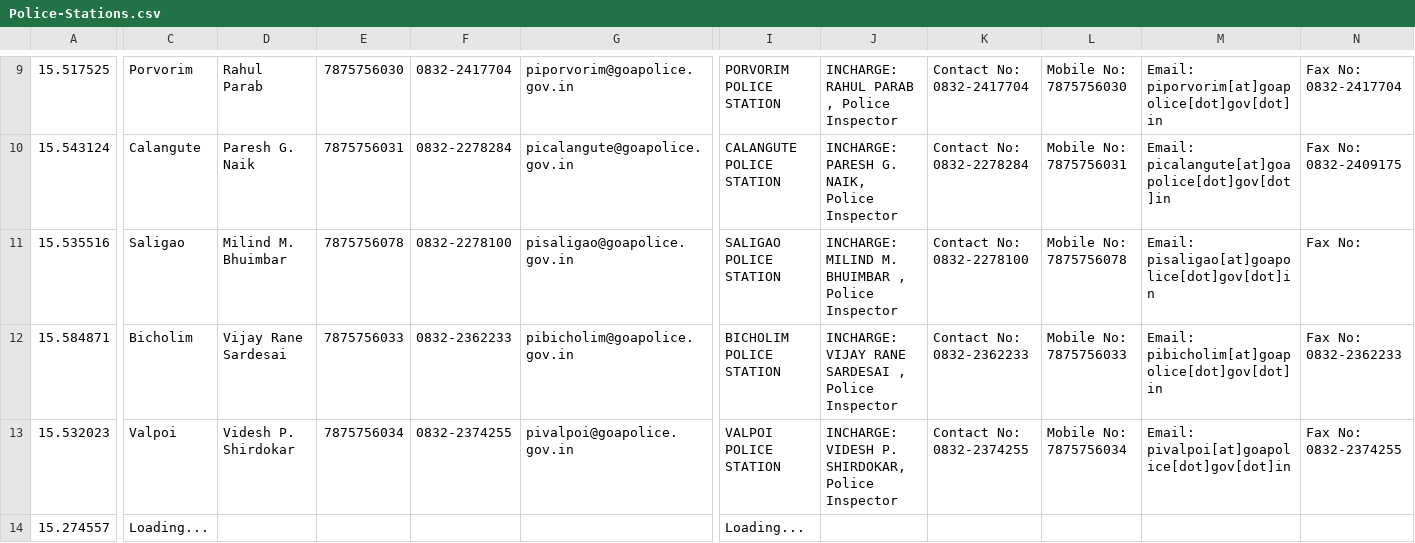
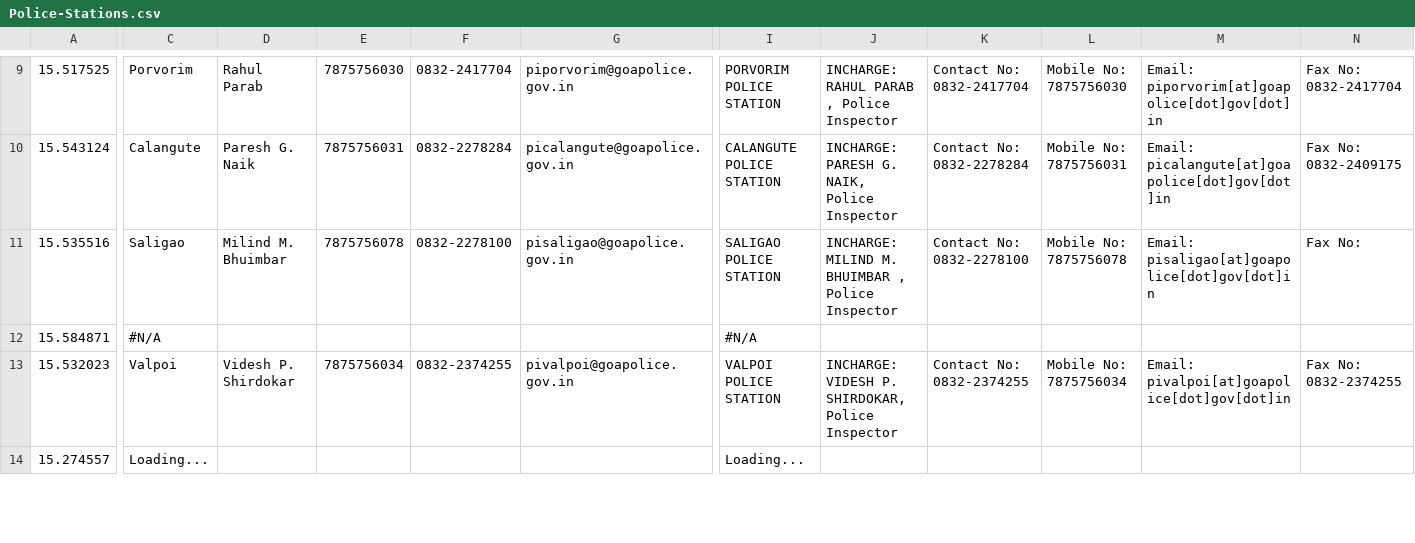
Before and after one commit to alansaviolobo/google-sheets-to-json-converter, a CSV file: data/Police-Stations.csv, drawn as a sheet; only a part is shown, gaps mark what is left out; the diff covers the shown part only; the diff names each change by its address in the sheet, - before the commit and + after, or states it on an @@ line.

```diff
--- a/data/Police-Stations.csv
+++ b/data/Police-Stations.csv
-C12: Bicholim
+C12: #N/A
-D12: Vijay Rane Sardesai
+D12: (empty)
-E12: 7875756033
+E12: (empty)
-F12: 0832-2362233
+F12: (empty)
-G12: pibicholim@goapolice.gov.in
+G12: (empty)
-I12: BICHOLIM POLICE STATION
+I12: #N/A
-J12: INCHARGE: VIJAY RANE SARDESAI , Police Inspector
+J12: (empty)
-K12: Contact No: 0832-2362233
+K12: (empty)
-L12: Mobile No: 7875756033
+L12: (empty)
-M12: Email: pibicholim[at]goapolice[dot]gov[dot]in
+M12: (empty)
-N12: Fax No: 0832-2362233
+N12: (empty)
```
Also changed, not shown: 56 edited cells elsewhere in this file, data/Boats.csv, data/Dam-Levels.csv, 9 other files.
